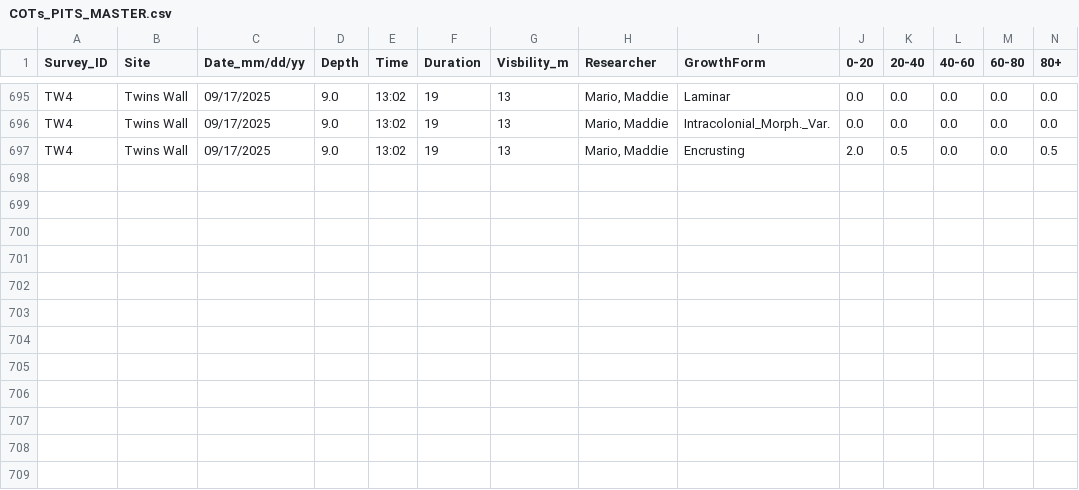
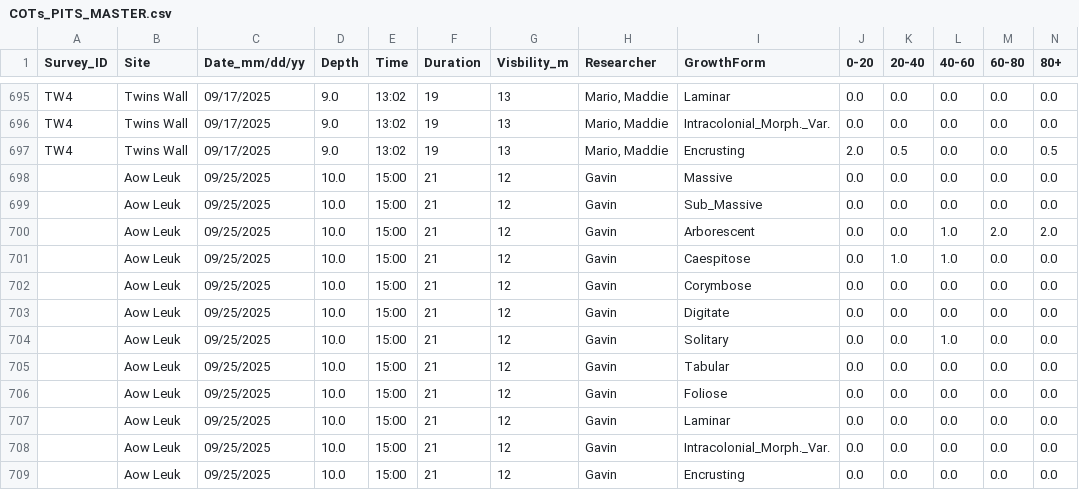
Before and after one commit to global-reef/data-hub, a CSV file: COTS_Research/COTs_PITS_MASTER.csv, drawn as a sheet; only a part is shown, gaps mark what is left out; rows hold the shown columns only; the diff names each change by its address in the sheet, - before the commit and + after, or states it on an @@ line.

Commit message:
Auto-update from Google Sheets

```diff
--- a/COTS_Research/COTs_PITS_MASTER.csv
+++ b/COTS_Research/COTs_PITS_MASTER.csv
+row 698:  | Aow Leuk | 09/25/2025 | 10.0 | 15:00 | 21 | 12 | Gavin | Massive | 0.0 | 0.0 | 0.0 | 0.0 | 0.0
+row 699:  | Aow Leuk | 09/25/2025 | 10.0 | 15:00 | 21 | 12 | Gavin | Sub_Massive | 0.0 | 0.0 | 0.0 | 0.0 | 0.0
+row 700:  | Aow Leuk | 09/25/2025 | 10.0 | 15:00 | 21 | 12 | Gavin | Arborescent | 0.0 | 0.0 | 1.0 | 2.0 | 2.0
+row 701:  | Aow Leuk | 09/25/2025 | 10.0 | 15:00 | 21 | 12 | Gavin | Caespitose | 0.0 | 1.0 | 1.0 | 0.0 | 0.0
+row 702:  | Aow Leuk | 09/25/2025 | 10.0 | 15:00 | 21 | 12 | Gavin | Corymbose | 0.0 | 0.0 | 0.0 | 0.0 | 0.0
+row 703:  | Aow Leuk | 09/25/2025 | 10.0 | 15:00 | 21 | 12 | Gavin | Digitate | 0.0 | 0.0 | 0.0 | 0.0 | 0.0
+row 704:  | Aow Leuk | 09/25/2025 | 10.0 | 15:00 | 21 | 12 | Gavin | Solitary | 0.0 | 0.0 | 1.0 | 0.0 | 0.0
+row 705:  | Aow Leuk | 09/25/2025 | 10.0 | 15:00 | 21 | 12 | Gavin | Tabular | 0.0 | 0.0 | 0.0 | 0.0 | 0.0
+row 706:  | Aow Leuk | 09/25/2025 | 10.0 | 15:00 | 21 | 12 | Gavin | Foliose | 0.0 | 0.0 | 0.0 | 0.0 | 0.0
+row 707:  | Aow Leuk | 09/25/2025 | 10.0 | 15:00 | 21 | 12 | Gavin | Laminar | 0.0 | 0.0 | 0.0 | 0.0 | 0.0
+row 708:  | Aow Leuk | 09/25/2025 | 10.0 | 15:00 | 21 | 12 | Gavin | Intracolonial_Morph._Var. | 0.0 | 0.0 | 0.0 | 0.0 | 0.0
+row 709:  | Aow Leuk | 09/25/2025 | 10.0 | 15:00 | 21 | 12 | Gavin | Encrusting | 0.0 | 0.0 | 0.0 | 0.0 | 0.0
```
